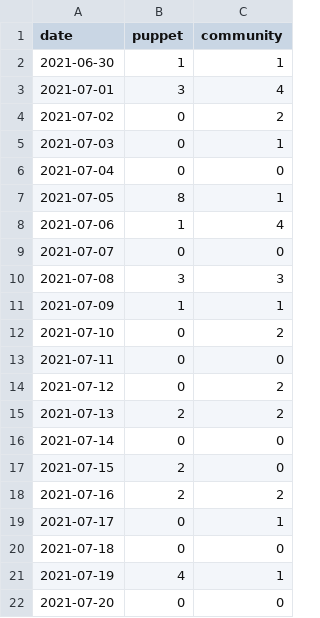
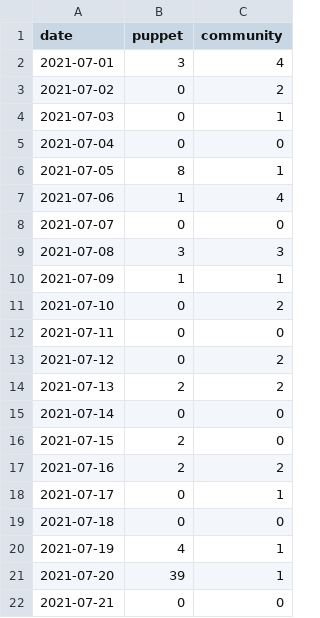
Before and after one commit to puppetlabs/community_management, a CSV file: docs/created_per_day.csv, drawn as a sheet.

```diff
--- a/docs/created_per_day.csv
+++ b/docs/created_per_day.csv
@@ -1,3 +1,2 @@
 date,puppet,community
-2021-06-30,1,1
 2021-07-01,3,4
@@ -21,2 +20,3 @@ date,puppet,community
 2021-07-19,4,1
-2021-07-20,0,0
+2021-07-20,39,1
+2021-07-21,0,0
```
Also changed, not shown: 20 other files.
